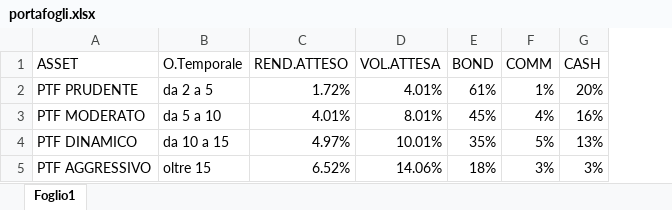
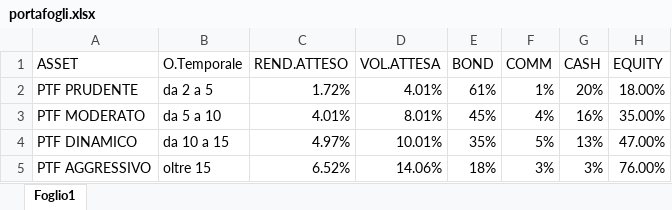
Before and after one commit to fabriziomonge/goal_calculator, an Excel workbook: portafogli.xlsx, sheet Foglio1, drawn as a sheet; values as stored, in another font and other column widths than the file's, no borders; the diff names each change by its address in the sheet, - before the commit and + after, or states it on an @@ line.

Commit message:
Add files via upload

```diff
--- a/portafogli.xlsx (sheet Foglio1)
+++ b/portafogli.xlsx (sheet Foglio1)
+column H (EQUITY), rows 2-5: 18.00% | 35.00% | 47.00% | 76.00%
```
